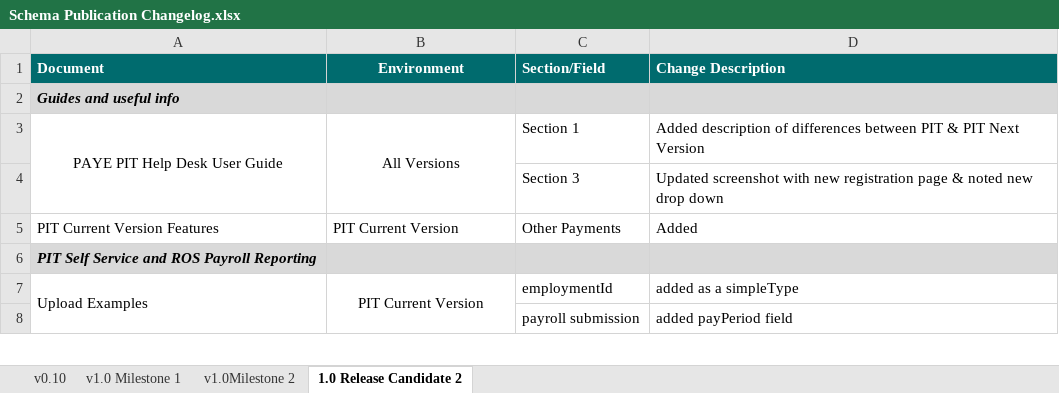
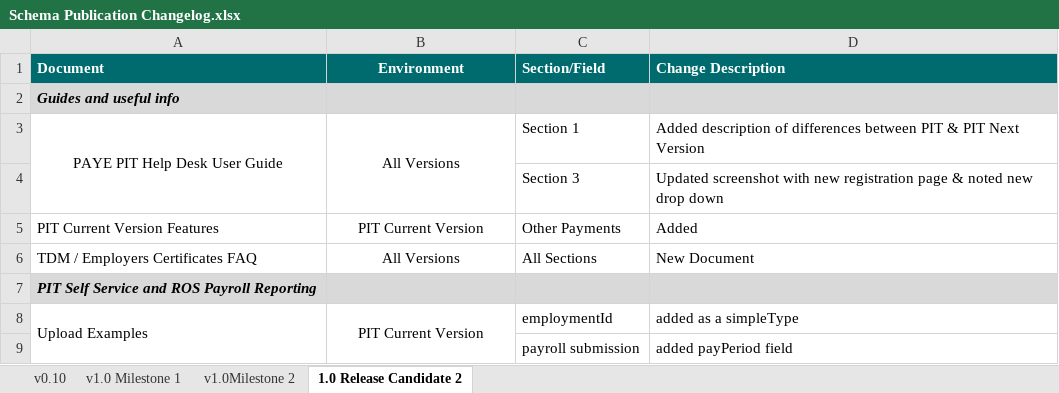
Before and after one commit to revenue-ie/paye-employers-documentation, an Excel workbook: PIT3/Schema Publication Changelog.xlsx, sheet 1.0 Release Candidate 2, drawn as a sheet; only a part is shown; values as stored, in another font and other column widths than the file's, no borders; the diff names each change by its address in the sheet, - before the commit and + after, or states it on an @@ line.

```diff
--- a/PIT3/Schema Publication Changelog.xlsx (sheet 1.0 Release Candidate 2)
+++ b/PIT3/Schema Publication Changelog.xlsx (sheet 1.0 Release Candidate 2)
-B5 alignment: left
+B5 alignment: center
+row 6: TDM / Employers Certificates FAQ | All Versions | All Sections | New Document
```
Also changed, not shown: PIT4/Schema Publication Changelog.xlsx, 32 other files.
